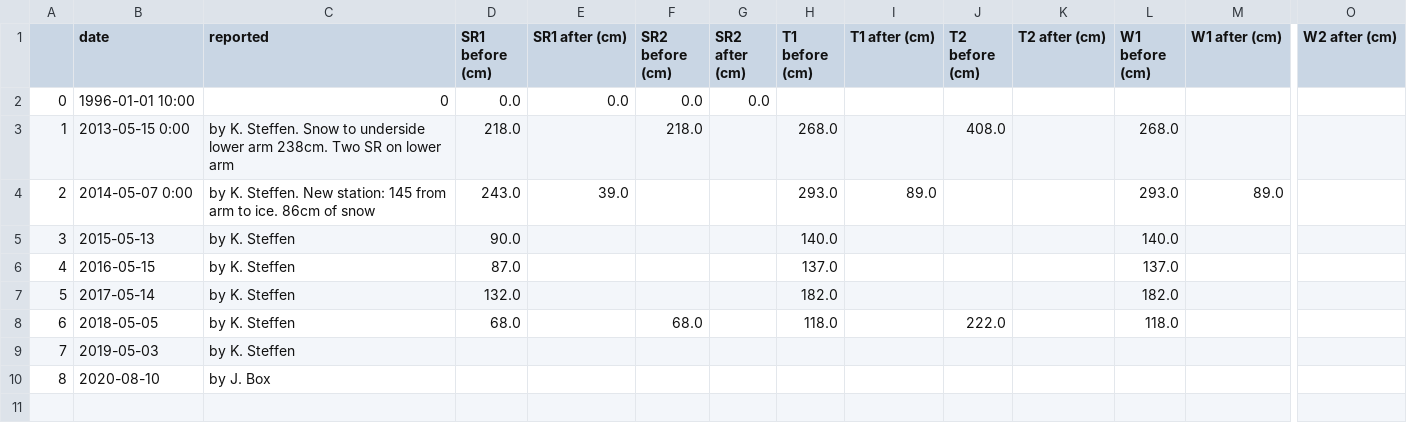
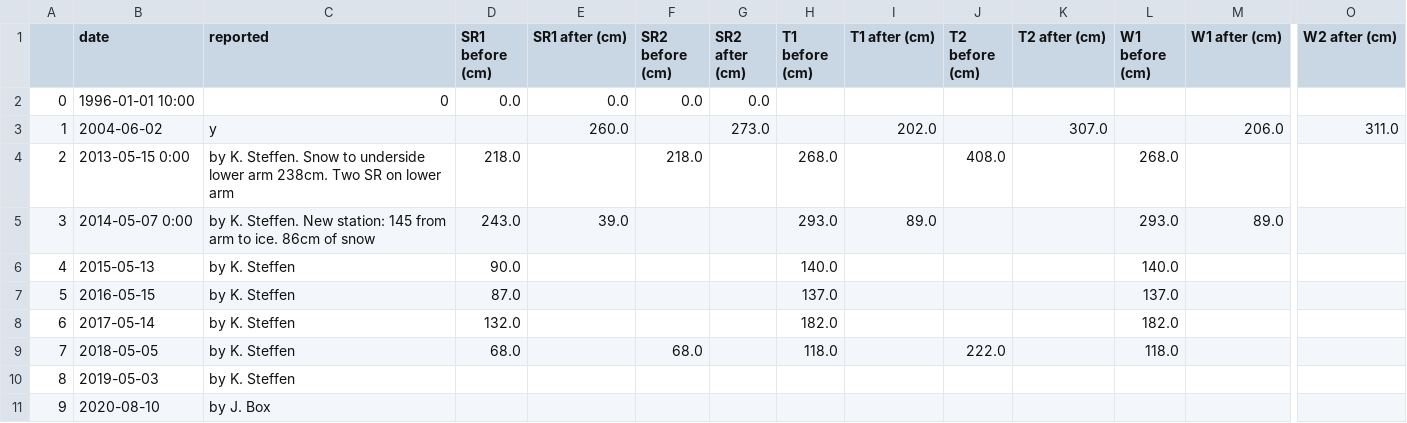
Before and after one commit to GEUS-Glaciology-and-Climate/GC-Net-level-1-data-processing, a CSV file: metadata/maintenance summary/Swiss Camp.csv, drawn as a sheet; only a part is shown, gaps mark what is left out; addresses are those after the commit; rows hold the shown columns only; the diff names each change by its address in the sheet, - before the commit and + after, or states it on an @@ line.

```diff
--- a/metadata/maintenance summary/Swiss Camp.csv
+++ b/metadata/maintenance summary/Swiss Camp.csv
+row 3: 1 | 2004-06-02 | y |  | 260.0 |  | 273.0 |  | 202.0 |  | 307.0 |  | 206.0 | 311.0
@@ column A renumbered from row 4 down @@
```
Also changed, not shown: metadata/maintenance summary/Crawford Point 1.csv, 22 other files.
